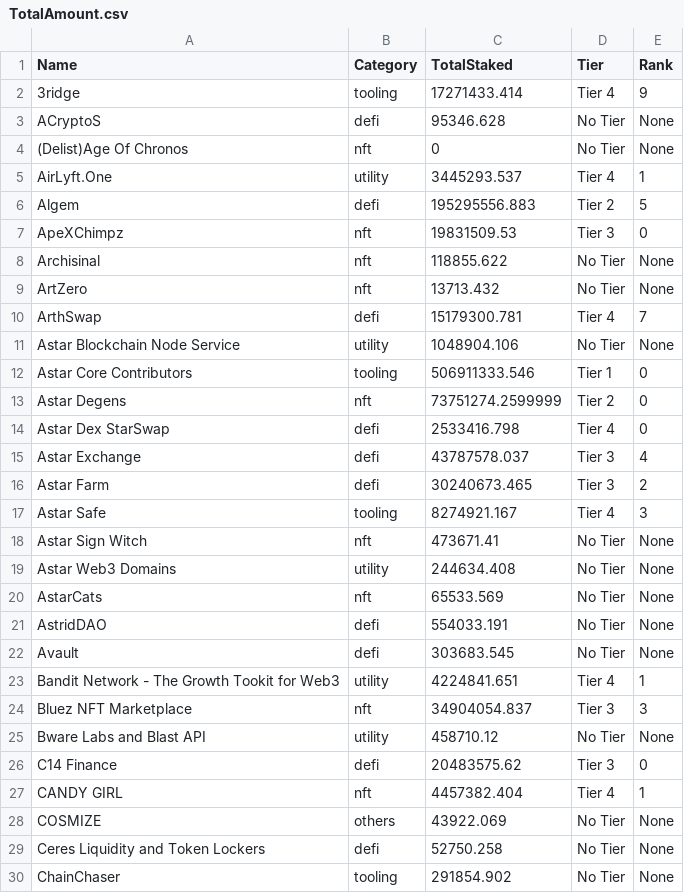
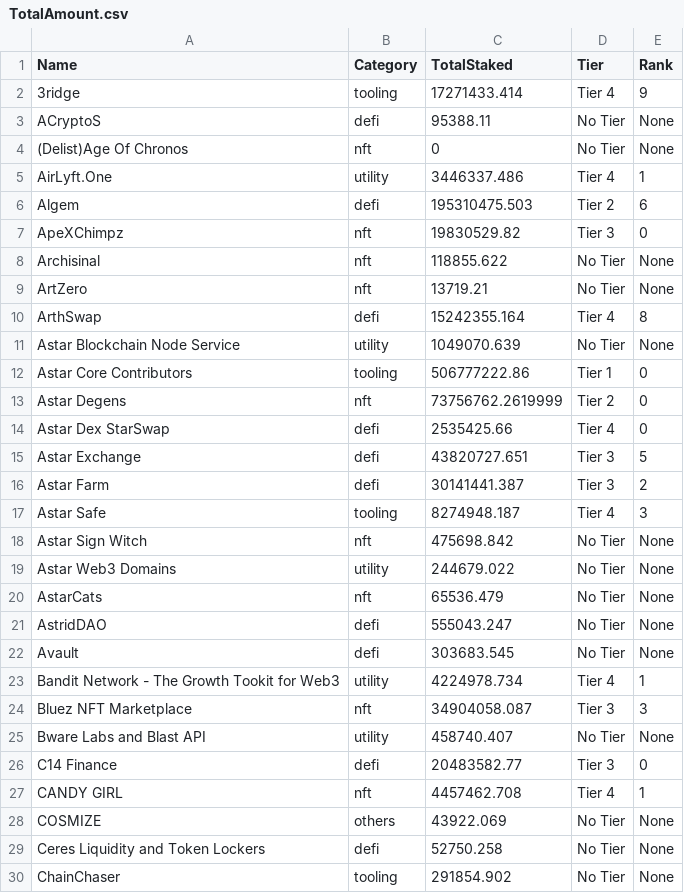
Before and after one commit to tksarah/bc, a CSV file: docs/rank/TotalAmount.csv, drawn as a sheet; only a part is shown; the diff covers the shown part only.

```diff
--- a/docs/rank/TotalAmount.csv
+++ b/docs/rank/TotalAmount.csv
@@ -2,27 +2,27 @@ Name,Category,TotalStaked,Tier,Rank
 3ridge,tooling,17271433.414,Tier 4,9
-ACryptoS,defi,95346.628,No Tier,None
+ACryptoS,defi,95388.11,No Tier,None
 (Delist)Age Of Chronos,nft,0,No Tier,None
-AirLyft.One,utility,3445293.537,Tier 4,1
-Algem,defi,195295556.883,Tier 2,5
-ApeXChimpz,nft,19831509.53,Tier 3,0
+AirLyft.One,utility,3446337.486,Tier 4,1
+Algem,defi,195310475.503,Tier 2,6
+ApeXChimpz,nft,19830529.82,Tier 3,0
 Archisinal,nft,118855.622,No Tier,None
-ArtZero,nft,13713.432,No Tier,None
-ArthSwap,defi,15179300.781,Tier 4,7
-Astar Blockchain Node Service,utility,1048904.106,No Tier,None
-Astar Core Contributors,tooling,506911333.546,Tier 1,0
-Astar Degens,nft,73751274.2599999,Tier 2,0
-Astar Dex StarSwap,defi,2533416.798,Tier 4,0
-Astar Exchange,defi,43787578.037,Tier 3,4
-Astar Farm,defi,30240673.465,Tier 3,2
-Astar Safe,tooling,8274921.167,Tier 4,3
-Astar Sign Witch,nft,473671.41,No Tier,None
-Astar Web3 Domains,utility,244634.408,No Tier,None
-AstarCats,nft,65533.569,No Tier,None
-AstridDAO,defi,554033.191,No Tier,None
+ArtZero,nft,13719.21,No Tier,None
+ArthSwap,defi,15242355.164,Tier 4,8
+Astar Blockchain Node Service,utility,1049070.639,No Tier,None
+Astar Core Contributors,tooling,506777222.86,Tier 1,0
+Astar Degens,nft,73756762.2619999,Tier 2,0
+Astar Dex StarSwap,defi,2535425.66,Tier 4,0
+Astar Exchange,defi,43820727.651,Tier 3,5
+Astar Farm,defi,30141441.387,Tier 3,2
+Astar Safe,tooling,8274948.187,Tier 4,3
+Astar Sign Witch,nft,475698.842,No Tier,None
+Astar Web3 Domains,utility,244679.022,No Tier,None
+AstarCats,nft,65536.479,No Tier,None
+AstridDAO,defi,555043.247,No Tier,None
 Avault,defi,303683.545,No Tier,None
-Bandit Network - The Growth Tookit for Web3,utility,4224841.651,Tier 4,1
-Bluez NFT Marketplace,nft,34904054.837,Tier 3,3
-Bware Labs and Blast API,utility,458710.12,No Tier,None
-C14 Finance,defi,20483575.62,Tier 3,0
-CANDY GIRL,nft,4457382.404,Tier 4,1
+Bandit Network - The Growth Tookit for Web3,utility,4224978.734,Tier 4,1
+Bluez NFT Marketplace,nft,34904058.087,Tier 3,3
+Bware Labs and Blast API,utility,458740.407,No Tier,None
+C14 Finance,defi,20483582.77,Tier 3,0
+CANDY GIRL,nft,4457462.708,Tier 4,1
 COSMIZE,others,43922.069,No Tier,None
```
Also changed, not shown: 48 edited cells elsewhere in this file, 2 other files.
